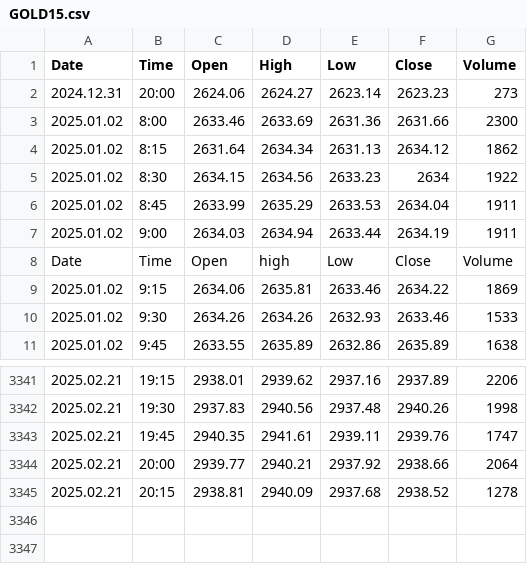
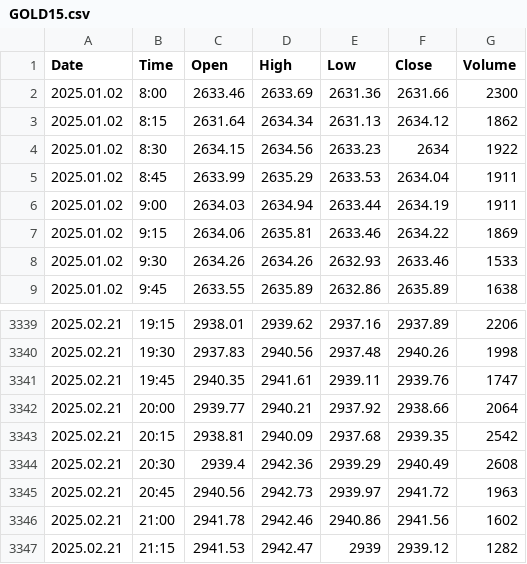
Before and after one commit to approvedthesis/approvedthesis, a CSV file: GOLD15.csv, drawn as a sheet; only a part is shown, gaps mark what is left out.

Commit message:
Add files via upload

```diff
--- a/GOLD15.csv
+++ b/GOLD15.csv
@@ -1,3 +1,2 @@
 Date,Time,Open,High,Low,Close,Volume
-2024.12.31,20:00,2624.06,2624.27,2623.14,2623.23,273
 2025.01.02,8:00,2633.46,2633.69,2631.36,2631.66,2300
@@ -7,3 +6,2 @@ Date,Time,Open,High,Low,Close,Volume
 2025.01.02,9:00,2634.03,2634.94,2633.44,2634.19,1911
-Date,Time,Open,high,Low,Close,Volume
 2025.01.02,9:15,2634.06,2635.81,2633.46,2634.22,1869
@@ -3344,2 +3342,6 @@ Date,Time,Open,high,Low,Close,Volume
 2025.02.21,20:00,2939.77,2940.21,2937.92,2938.66,2064
-2025.02.21,20:15,2938.81,2940.09,2937.68,2938.52,1278
+2025.02.21,20:15,2938.81,2940.09,2937.68,2939.35,2542
+2025.02.21,20:30,2939.4,2942.36,2939.29,2940.49,2608
+2025.02.21,20:45,2940.56,2942.73,2939.97,2941.72,1963
+2025.02.21,21:00,2941.78,2942.46,2940.86,2941.56,1602
+2025.02.21,21:15,2941.53,2942.47,2939,2939.12,1282
```
